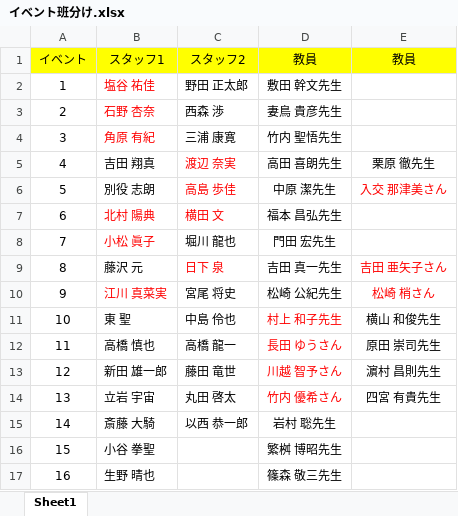
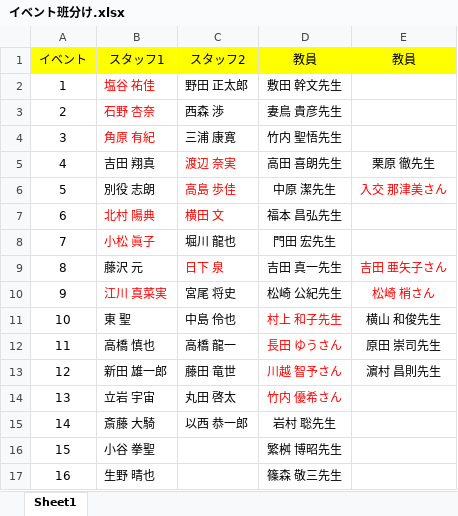
Before and after one commit to KusakaIzumi/Otameshi, an Excel workbook: Ver4/19/イベント班分け.xlsx, sheet Sheet1, drawn as a sheet; values as stored, in another font and other column widths than the file's, no borders; the diff names each change by its address in the sheet, - before the commit and + after, or states it on an @@ line.

```diff
--- a/Ver4/19/イベント班分け.xlsx (sheet Sheet1)
+++ b/Ver4/19/イベント班分け.xlsx (sheet Sheet1)
-E14 (教員): 四宮 有貴先生
+E14 (教員): (empty)
```
Also changed, not shown: 28 other files.
